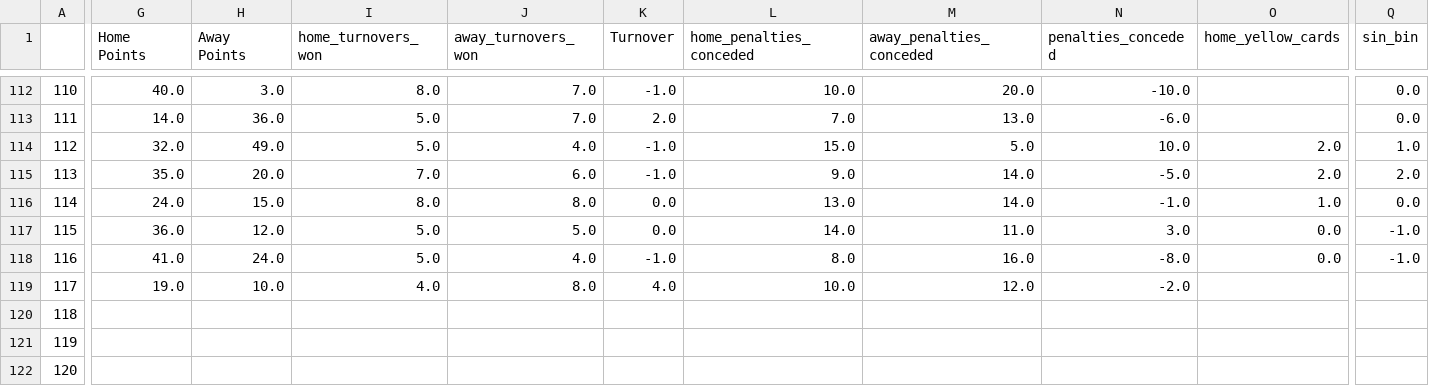
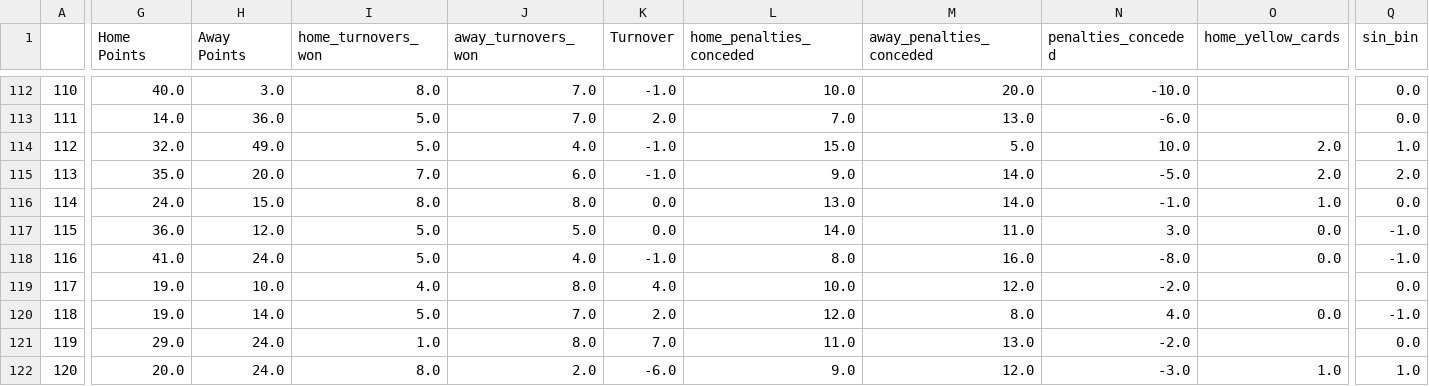
Before and after one commit to ZeNoonan/rugby, a CSV file: rugby_england_data.csv, drawn as a sheet; only a part is shown, gaps mark what is left out; the diff covers the shown part only; the diff names each change by its address in the sheet, - before the commit and + after, or states it on an @@ line.

```diff
--- a/rugby_england_data.csv
+++ b/rugby_england_data.csv
-Q119 (sin_bin): (empty)
+Q119 (sin_bin): 0.0
-G120 (Home Points): (empty)
+G120 (Home Points): 19.0
-H120 (Away Points): (empty)
+H120 (Away Points): 14.0
-I120 (home_turnovers_won): (empty)
+I120 (home_turnovers_won): 5.0
-J120 (away_turnovers_won): (empty)
+J120 (away_turnovers_won): 7.0
-K120 (Turnover): (empty)
+K120 (Turnover): 2.0
-L120 (home_penalties_conceded): (empty)
+L120 (home_penalties_conceded): 12.0
-M120 (away_penalties_conceded): (empty)
+M120 (away_penalties_conceded): 8.0
-N120 (penalties_conceded): (empty)
+N120 (penalties_conceded): 4.0
-O120 (home_yellow_cards): (empty)
+O120 (home_yellow_cards): 0.0
-Q120 (sin_bin): (empty)
+Q120 (sin_bin): -1.0
-G121 (Home Points): (empty)
+G121 (Home Points): 29.0
-H121:H122 (Away Points): (empty)
+H121:H122 (Away Points): 24.0
-I121 (home_turnovers_won): (empty)
+I121 (home_turnovers_won): 1.0
-J121 (away_turnovers_won): (empty)
+J121 (away_turnovers_won): 8.0
-K121 (Turnover): (empty)
+K121 (Turnover): 7.0
-L121 (home_penalties_conceded): (empty)
+L121 (home_penalties_conceded): 11.0
-M121 (away_penalties_conceded): (empty)
+M121 (away_penalties_conceded): 13.0
-N121 (penalties_conceded): (empty)
+N121 (penalties_conceded): -2.0
-Q121 (sin_bin): (empty)
+Q121 (sin_bin): 0.0
-G122 (Home Points): (empty)
+G122 (Home Points): 20.0
-I122 (home_turnovers_won): (empty)
+I122 (home_turnovers_won): 8.0
-J122 (away_turnovers_won): (empty)
+J122 (away_turnovers_won): 2.0
-K122 (Turnover): (empty)
+K122 (Turnover): -6.0
-L122 (home_penalties_conceded): (empty)
+L122 (home_penalties_conceded): 9.0
-M122 (away_penalties_conceded): (empty)
+M122 (away_penalties_conceded): 12.0
-N122 (penalties_conceded): (empty)
+N122 (penalties_conceded): -3.0
-O122 (home_yellow_cards): (empty)
+O122 (home_yellow_cards): 1.0
-Q122 (sin_bin): (empty)
+Q122 (sin_bin): 1.0
```
Also changed, not shown: 103 edited cells elsewhere in this file, rugby_results.csv, 2 other files.
